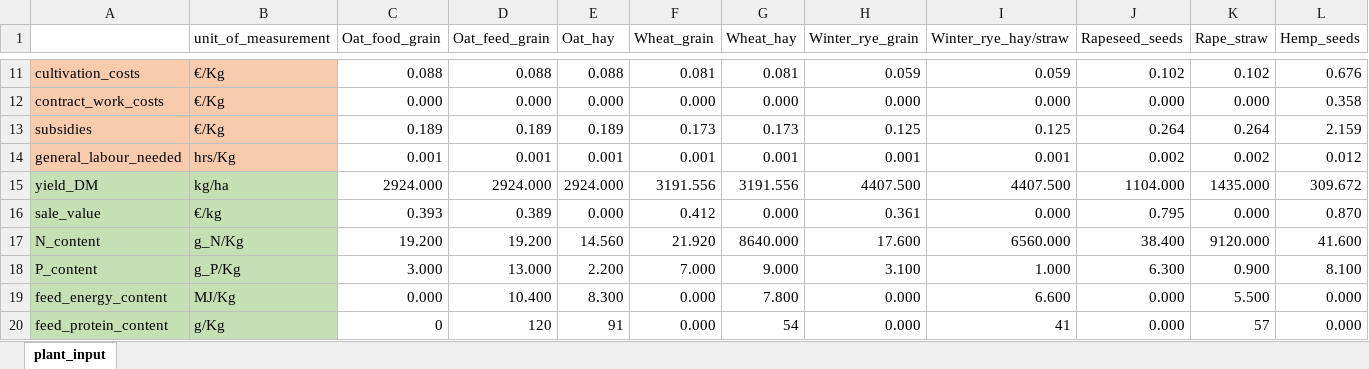
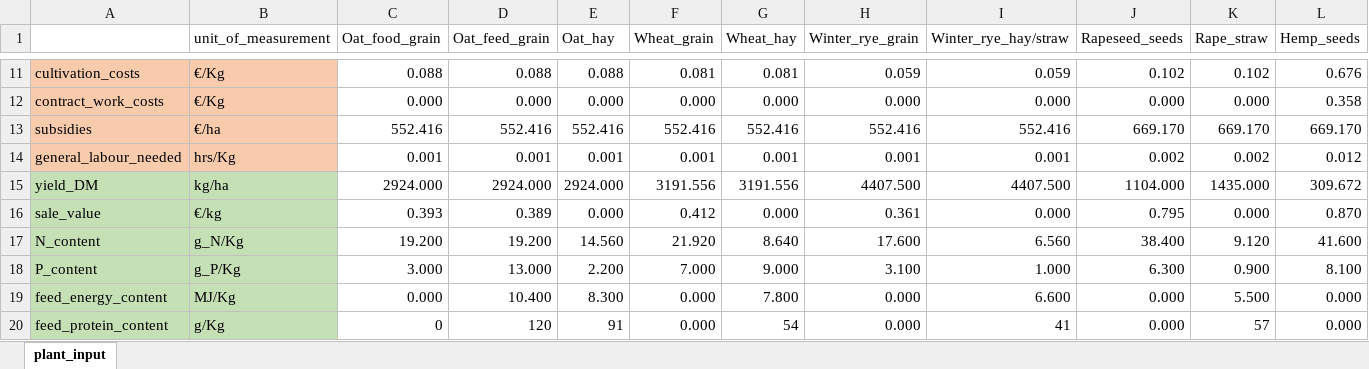
Before and after one commit to Siebr/Farm-Squire, an Excel workbook: plant_input_1_cut.xlsx, sheet plant_input, drawn as a sheet; only a part is shown, gaps mark what is left out; values as stored, in another font and other column widths than the file's, no borders; the diff covers the shown part only; the diff names each change by its address in the sheet, - before the commit and + after, or states it on an @@ line.

```diff
--- a/plant_input_1_cut.xlsx (sheet plant_input)
+++ b/plant_input_1_cut.xlsx (sheet plant_input)
-B13 (unit_of_measurement): €/Kg
+B13 (unit_of_measurement): €/ha
-C13 (Oat_food_grain): 0.189
+C13 (Oat_food_grain): 552.416
-D13 (Oat_feed_grain): 0.189
+D13 (Oat_feed_grain): 552.416
-E13 (Oat_hay): 0.189
+E13 (Oat_hay): 552.416
-F13 (Wheat_grain): 0.173
+F13 (Wheat_grain): 552.416
-G13 (Wheat_hay): 0.173
+G13 (Wheat_hay): 552.416
-H13 (Winter_rye_grain): 0.125
+H13 (Winter_rye_grain): 552.416
-I13 (Winter_rye_hay/straw): 0.125
+I13 (Winter_rye_hay/straw): 552.416
-J13 (Rapeseed_seeds): 0.264
+J13 (Rapeseed_seeds): 669.170
-K13 (Rape_straw): 0.264
+K13 (Rape_straw): 669.170
-L13 (Hemp_seeds): 2.159
+L13 (Hemp_seeds): 669.170
-G17 (Wheat_hay): 8640.000
+G17 (Wheat_hay): 8.640
-I17 (Winter_rye_hay/straw): 6560.000
+I17 (Winter_rye_hay/straw): 6.560
-K17 (Rape_straw): 9120.000
+K17 (Rape_straw): 9.120
```
Also changed, not shown: 13 edited cells elsewhere in this sheet, animal_input.xlsx, biodigestor_input.xlsx, 6 other files.
